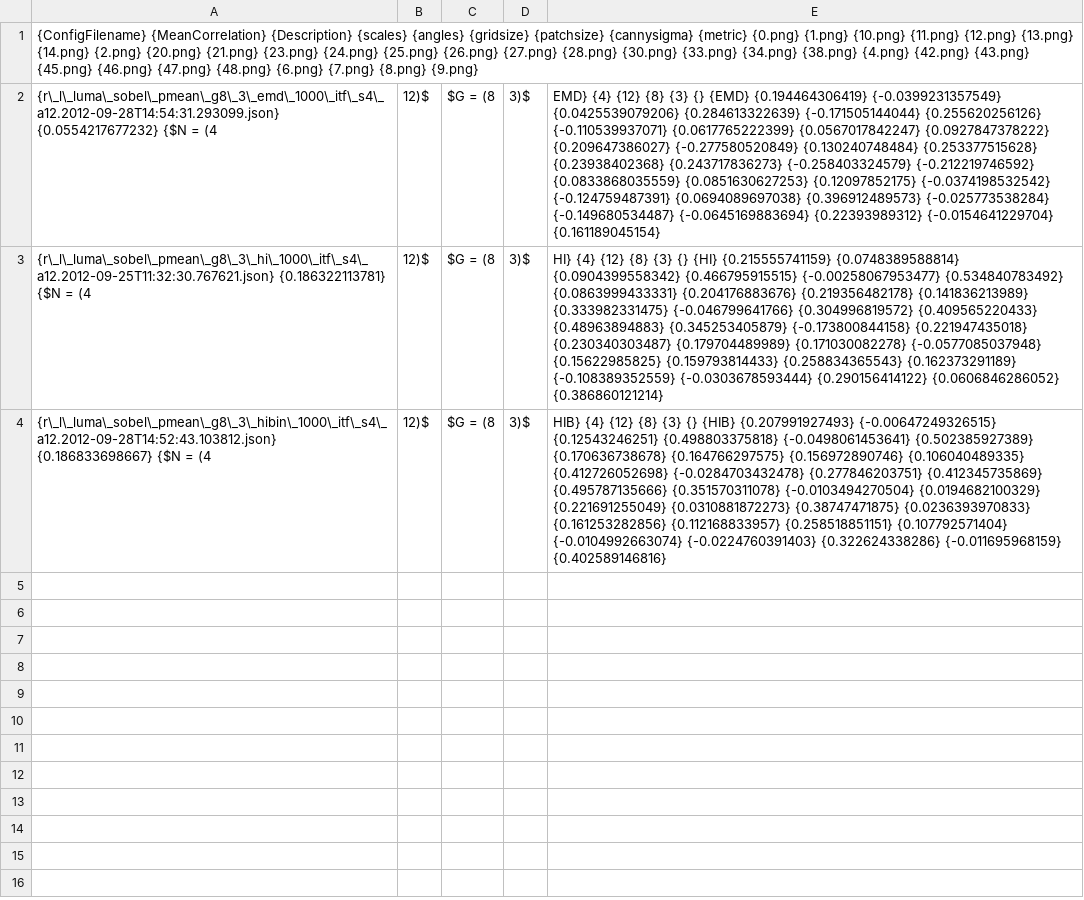
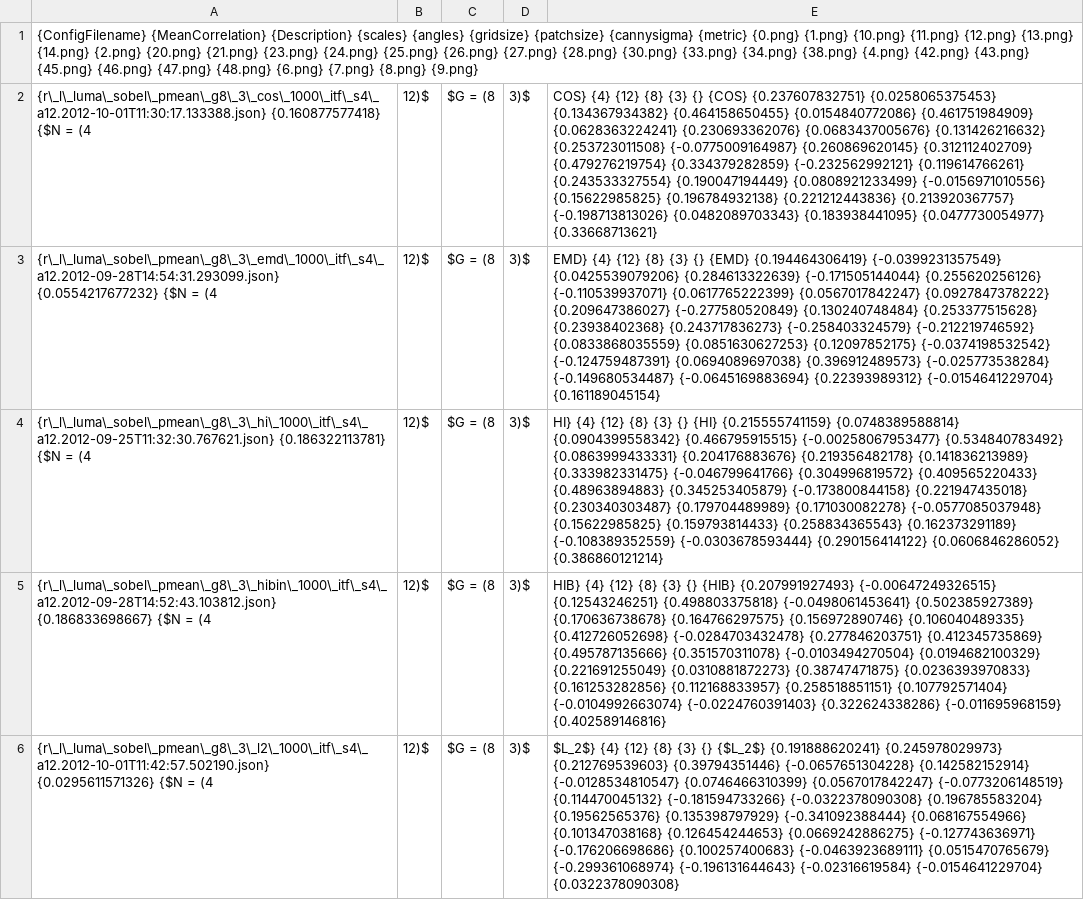
Before and after one commit to weltenwort/diplom, a CSV file: thesis/results/l_luma_sobel_pmean_1.csv, drawn as a sheet; the diff names each change by its address in the sheet, - before the commit and + after, or states it on an @@ line.

Commit message:
Add results, HIB description

```diff
--- a/thesis/results/l_luma_sobel_pmean_1.csv
+++ b/thesis/results/l_luma_sobel_pmean_1.csv
+row 2: {r\_l\_luma\_sobel\_pmean\_g8\_3\_cos\_1000\_itf\_s4\_a12.2012-10-01T11:30:17.133388.json} {0.160877577418} {$N = (4 | 12)$ | $G = (8 | 3)$ | COS} {4} {12} {8} {3} {} {COS} {0.237607832751} {0.0258065375453} {0.134367934382} {0.464158650455} {0.0154840772086} {0.461751984909} {0.0628363224241} {0.230693362076} {0.0683437005676} {0.131426216632} {0.253723011508} {-0.0775009164987} {0.260869620145} {0.312112402709} {0.479276219754} {0.334379282859} {-0.232562992121} {0.119614766261} {0.243533327554} {0.190047194449} {0.0808921233499} {-0.0156971010556} {0.15622985825} {0.196784932138} {0.221212443836} {0.213920367757} {-0.198713813026} {0.0482089703343} {0.183938441095} {0.0477730054977} {0.33668713621}
+row 6: {r\_l\_luma\_sobel\_pmean\_g8\_3\_l2\_1000\_itf\_s4\_a12.2012-10-01T11:42:57.502190.json} {0.0295611571326} {$N = (4 | 12)$ | $G = (8 | 3)$ | $L_2$} {4} {12} {8} {3} {} {$L_2$} {0.191888620241} {0.245978029973} {0.212769539603} {0.39794351446} {-0.0657651304228} {0.142582152914} {-0.0128534810547} {0.0746466310399} {0.0567017842247} {-0.0773206148519} {0.114470045132} {-0.181594733266} {-0.0322378090308} {0.196785583204} {0.19562565376} {0.135398797929} {-0.341092388444} {0.068167554966} {0.101347038168} {0.126454244653} {0.0669242886275} {-0.127743636971} {-0.176206698686} {0.100257400683} {-0.0463923689111} {0.0515470765679} {-0.299361068974} {-0.196131644643} {-0.02316619584} {-0.0154641229704} {0.0322378090308}
```
Also changed, not shown: 10 other files.
